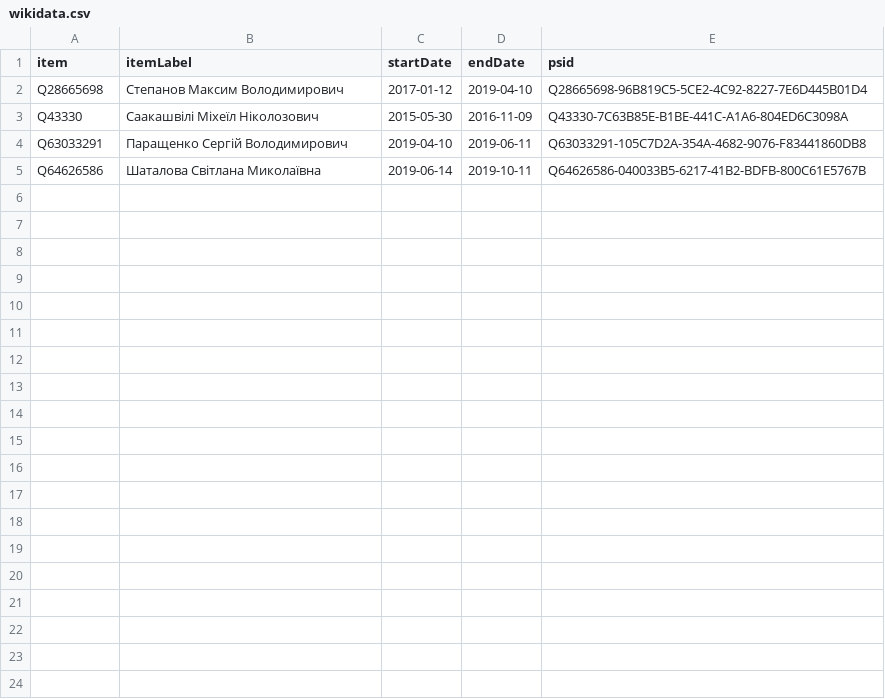
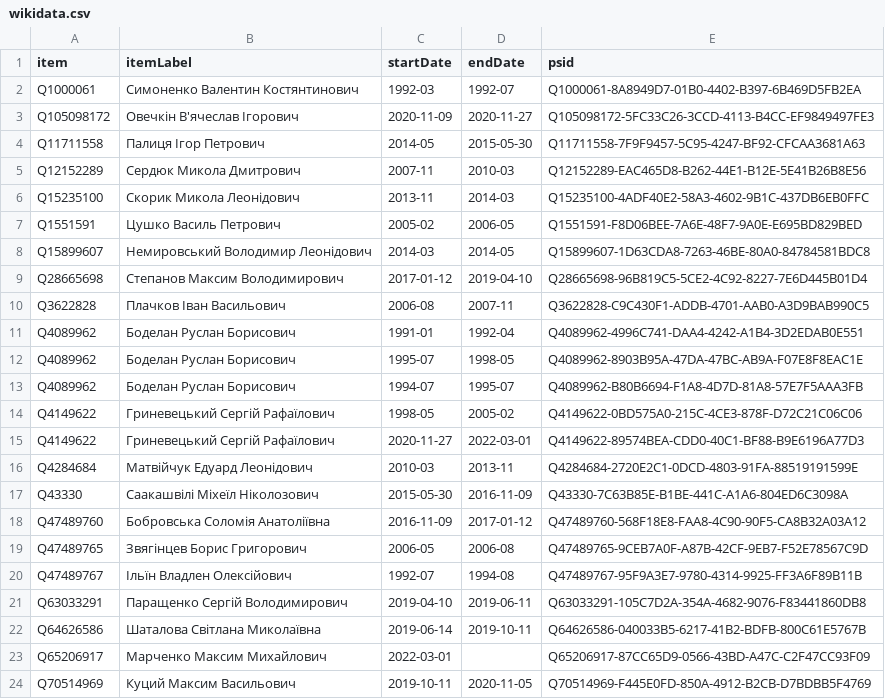
Before and after one commit to every-politician-scrapers/ukraine-cabinet, a CSV file: sources/governor-odessa/wikidata.csv, drawn as a sheet.

Commit message:
Compare external sources to Wikidata

```diff
--- a/sources/governor-odessa/wikidata.csv
+++ b/sources/governor-odessa/wikidata.csv
@@ -1,5 +1,24 @@
 item,itemLabel,startDate,endDate,psid
+Q1000061,Симоненко Валентин Костянтинович,1992-03,1992-07,Q1000061-8A8949D7-01B0-4402-B397-6B469D5FB2EA
+Q105098172,Овечкін В'ячеслав Ігорович,2020-11-09,2020-11-27,Q105098172-5FC33C26-3CCD-4113-B4CC-EF9849497FE3
+Q11711558,Палиця Ігор Петрович,2014-05,2015-05-30,Q11711558-7F9F9457-5C95-4247-BF92-CFCAA3681A63
+Q12152289,Сердюк Микола Дмитрович,2007-11,2010-03,Q12152289-EAC465D8-B262-44E1-B12E-5E41B26B8E56
+Q15235100,Скорик Микола Леонідович,2013-11,2014-03,Q15235100-4ADF40E2-58A3-4602-9B1C-437DB6EB0FFC
+Q1551591,Цушко Василь Петрович,2005-02,2006-05,Q1551591-F8D06BEE-7A6E-48F7-9A0E-E695BD829BED
+Q15899607,Немировський Володимир Леонідович,2014-03,2014-05,Q15899607-1D63CDA8-7263-46BE-80A0-84784581BDC8
 Q28665698,Степанов Максим Володимирович,2017-01-12,2019-04-10,Q28665698-96B819C5-5CE2-4C92-8227-7E6D445B01D4
+Q3622828,Плачков Іван Васильович,2006-08,2007-11,Q3622828-C9C430F1-ADDB-4701-AAB0-A3D9BAB990C5
+Q4089962,Боделан Руслан Борисович,1991-01,1992-04,Q4089962-4996C741-DAA4-4242-A1B4-3D2EDAB0E551
+Q4089962,Боделан Руслан Борисович,1995-07,1998-05,Q4089962-8903B95A-47DA-47BC-AB9A-F07E8F8EAC1E
+Q4089962,Боделан Руслан Борисович,1994-07,1995-07,Q4089962-B80B6694-F1A8-4D7D-81A8-57E7F5AAA3FB
+Q4149622,Гриневецький Сергій Рафаїлович,1998-05,2005-02,Q4149622-0BD575A0-215C-4CE3-878F-D72C21C06C06
+Q4149622,Гриневецький Сергій Рафаїлович,2020-11-27,2022-03-01,Q4149622-89574BEA-CDD0-40C1-BF88-B9E6196A77D3
+Q4284684,Матвійчук Едуард Леонідович,2010-03,2013-11,Q4284684-2720E2C1-0DCD-4803-91FA-88519191599E
 Q43330,Саакашвілі Міхеїл Ніколозович,2015-05-30,2016-11-09,Q43330-7C63B85E-B1BE-441C-A1A6-804ED6C3098A
+Q47489760,Бобровська Соломія Анатоліївна,2016-11-09,2017-01-12,Q47489760-568F18E8-FAA8-4C90-90F5-CA8B32A03A12
+Q47489765,Звягінцев Борис Григорович,2006-05,2006-08,Q47489765-9CEB7A0F-A87B-42CF-9EB7-F52E78567C9D
+Q47489767,Ільїн Владлен Олексійович,1992-07,1994-08,Q47489767-95F9A3E7-9780-4314-9925-FF3A6F89B11B
 Q63033291,Паращенко Сергій Володимирович,2019-04-10,2019-06-11,Q63033291-105C7D2A-354A-4682-9076-F83441860DB8
 Q64626586,Шаталова Світлана Миколаївна,2019-06-14,2019-10-11,Q64626586-040033B5-6217-41B2-BDFB-800C61E5767B
+Q65206917,Марченко Максим Михайлович,2022-03-01,,Q65206917-87CC65D9-0566-43BD-A47C-C2F47CC93F09
+Q70514969,Куций Максим Васильович,2019-10-11,2020-11-05,Q70514969-F445E0FD-850A-4912-B2CB-D7BDBB5F4769
```
Also changed, not shown: sources/bank-governor/wikidata.csv, sources/crimea-representative/diff.csv, 11 other files.
